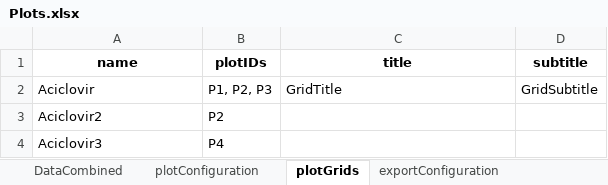
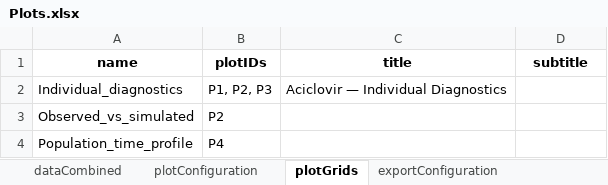
Before and after one commit to esqLABS/esqlabsR, an Excel workbook: inst/extdata/projects/Example/Configurations/Plots.xlsx, sheet plotGrids, drawn as a sheet; values as stored, in another font and other column widths than the file's, no borders; removed rows and columns are numbered as before the commit, all else as after; the diff names each change by its address in the sheet, - before the commit and + after, or states it on an @@ line.

```diff
--- a/inst/extdata/projects/Example/Configurations/Plots.xlsx (sheet plotGrids)
+++ b/inst/extdata/projects/Example/Configurations/Plots.xlsx (sheet plotGrids)
-sheet tab: DataCombined
+sheet tab: dataCombined
-row 2: Aciclovir | P1, P2, P3 | GridTitle | GridSubtitle
+row 2: Individual_diagnostics | P1, P2, P3 | Aciclovir — Individual Diagnostics
-A3 (name): Aciclovir2
+A3 (name): Observed_vs_simulated
-A4 (name): Aciclovir3
+A4 (name): Population_time_profile
```
Also changed, not shown: sheet dataCombined, sheet exportConfiguration, sheet plotConfiguration, other sheet tabs, inst/extdata/projects/Example/Configurations/Individuals.xlsx, inst/extdata/projects/Example/Configurations/ModelParameters.xlsx, 14 other files.
